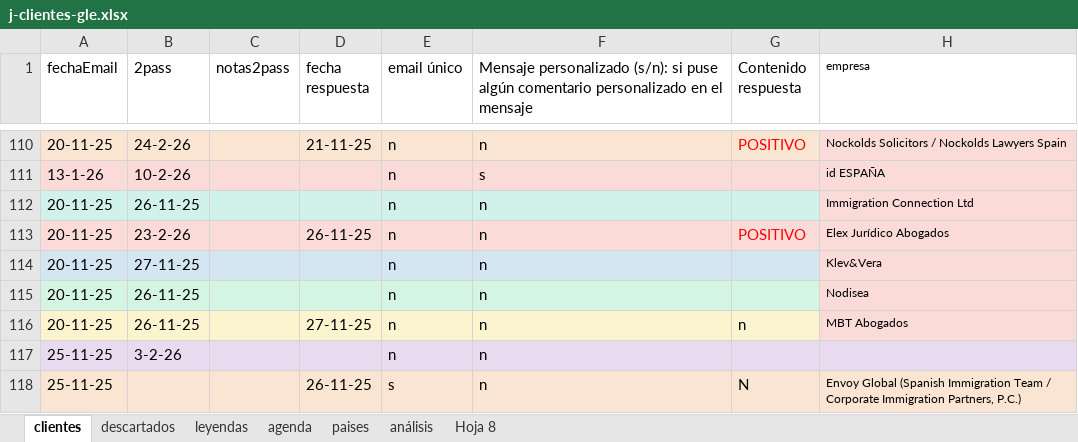
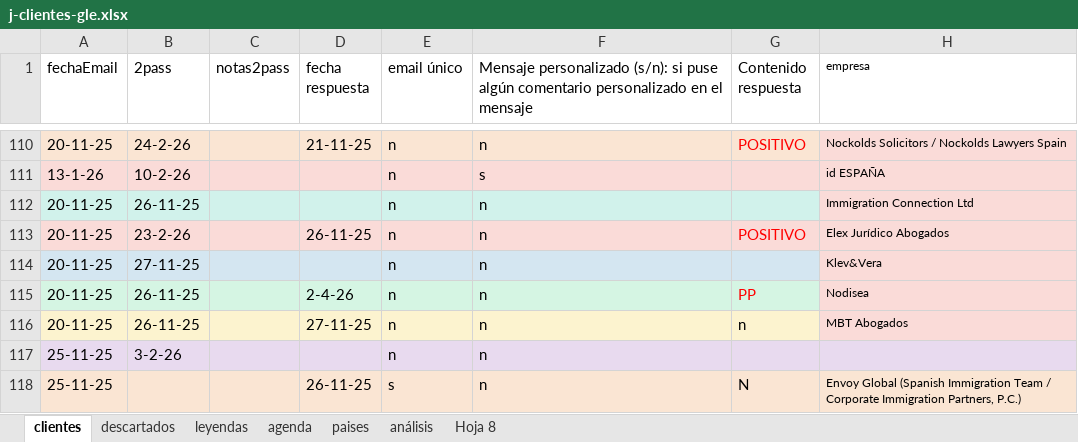
Before and after one commit to Rocio-bot/jurada, an Excel workbook: j-busqueda clientes/j-clientes-gle.xlsx, sheet clientes, drawn as a sheet; only a part is shown, gaps mark what is left out; values as stored, in another font and other column widths than the file's, no borders; the diff names each change by its address in the sheet, - before the commit and + after, or states it on an @@ line.

```diff
--- a/j-busqueda clientes/j-clientes-gle.xlsx (sheet clientes)
+++ b/j-busqueda clientes/j-clientes-gle.xlsx (sheet clientes)
-D115 (fecha respuesta): (empty)
+D115 (fecha respuesta): 2-4-26
-G115 (Contenido respuesta): (empty)
+G115 (Contenido respuesta): PP
```
